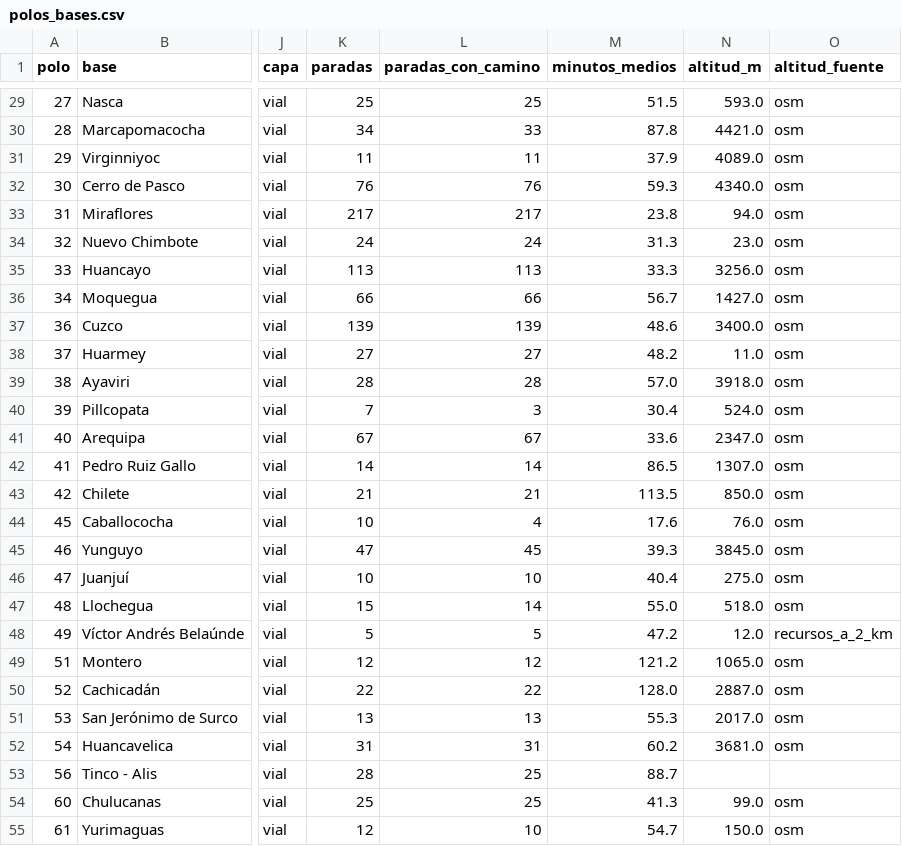
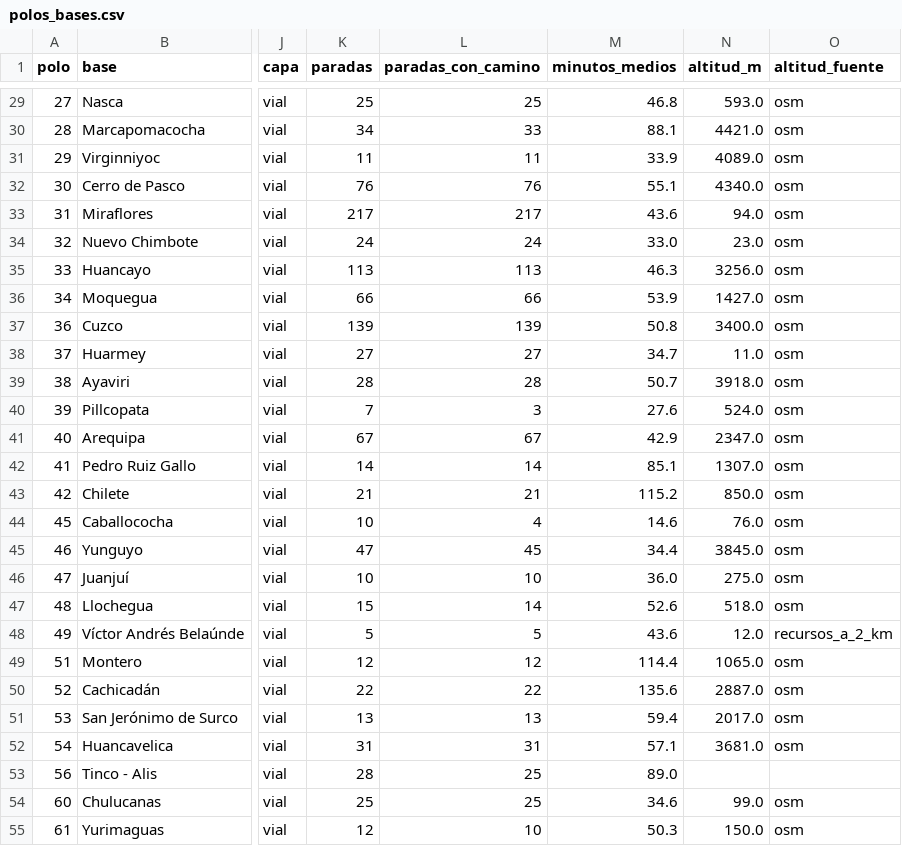
Before and after one commit to oswaldoaqm/Alejandros-Team, a CSV file: data/procesados/polos_bases.csv, drawn as a sheet; only a part is shown, gaps mark what is left out; the diff covers the shown part only; the diff names each change by its address in the sheet, - before the commit and + after, or states it on an @@ line.

```diff
--- a/data/procesados/polos_bases.csv
+++ b/data/procesados/polos_bases.csv
-M29 (minutos_medios): 51.5
+M29 (minutos_medios): 46.8
-M30 (minutos_medios): 87.8
+M30 (minutos_medios): 88.1
-M31 (minutos_medios): 37.9
+M31 (minutos_medios): 33.9
-M32 (minutos_medios): 59.3
+M32 (minutos_medios): 55.1
-M33 (minutos_medios): 23.8
+M33 (minutos_medios): 43.6
-M34 (minutos_medios): 31.3
+M34 (minutos_medios): 33.0
-M35 (minutos_medios): 33.3
+M35 (minutos_medios): 46.3
-M36 (minutos_medios): 56.7
+M36 (minutos_medios): 53.9
-M37 (minutos_medios): 48.6
+M37 (minutos_medios): 50.8
-M38 (minutos_medios): 48.2
+M38 (minutos_medios): 34.7
-M39 (minutos_medios): 57.0
+M39 (minutos_medios): 50.7
-M40 (minutos_medios): 30.4
+M40 (minutos_medios): 27.6
-M41 (minutos_medios): 33.6
+M41 (minutos_medios): 42.9
-M42 (minutos_medios): 86.5
+M42 (minutos_medios): 85.1
-M43 (minutos_medios): 113.5
+M43 (minutos_medios): 115.2
-M44 (minutos_medios): 17.6
+M44 (minutos_medios): 14.6
-M45 (minutos_medios): 39.3
+M45 (minutos_medios): 34.4
-M46 (minutos_medios): 40.4
+M46 (minutos_medios): 36.0
-M47 (minutos_medios): 55.0
+M47 (minutos_medios): 52.6
-M48 (minutos_medios): 47.2
+M48 (minutos_medios): 43.6
-M49 (minutos_medios): 121.2
+M49 (minutos_medios): 114.4
-M50 (minutos_medios): 128.0
+M50 (minutos_medios): 135.6
-M51 (minutos_medios): 55.3
+M51 (minutos_medios): 59.4
-M52 (minutos_medios): 60.2
+M52 (minutos_medios): 57.1
-M53 (minutos_medios): 88.7
+M53 (minutos_medios): 89.0
-M54 (minutos_medios): 41.3
+M54 (minutos_medios): 34.6
-M55 (minutos_medios): 54.7
+M55 (minutos_medios): 50.3
```
Also changed, not shown: 165 edited cells elsewhere in this file, data/procesados/cielo_polos.csv, data/procesados/red_calibracion_recorridos.csv, 27 other files.
